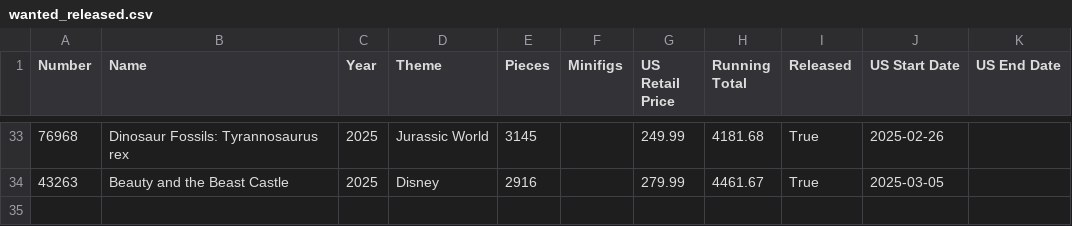
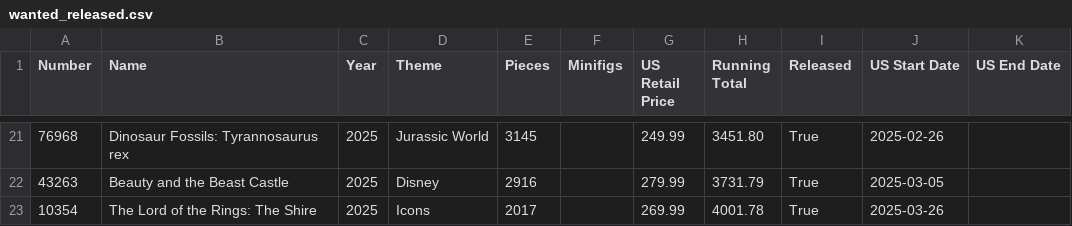
Before and after one commit to schultzy51/brickset, a CSV file: lists/wanted_released.csv, drawn as a sheet; only a part is shown, gaps mark what is left out; the diff covers the shown part only.

```diff
--- a/lists/wanted_released.csv
+++ b/lists/wanted_released.csv
@@ -33,2 +21,3 @@ Number,Name,Year,Theme,Pieces,Minifigs,US Retail Price,Running Total,Released,US
-76968,Dinosaur Fossils: Tyrannosaurus rex,2025,Jurassic World,3145,,249.99,4181.68,True,2025-02-26,
-43263,Beauty and the Beast Castle,2025,Disney,2916,,279.99,4461.67,True,2025-03-05,
+76968,Dinosaur Fossils: Tyrannosaurus rex,2025,Jurassic World,3145,,249.99,3451.80,True,2025-02-26,
+43263,Beauty and the Beast Castle,2025,Disney,2916,,279.99,3731.79,True,2025-03-05,
+10354,The Lord of the Rings: The Shire,2025,Icons,2017,,269.99,4001.78,True,2025-03-26,
```
Also changed, not shown: 12 removed rows and 20 edited cells elsewhere in this file, lists/wanted.csv, 3 other files.
